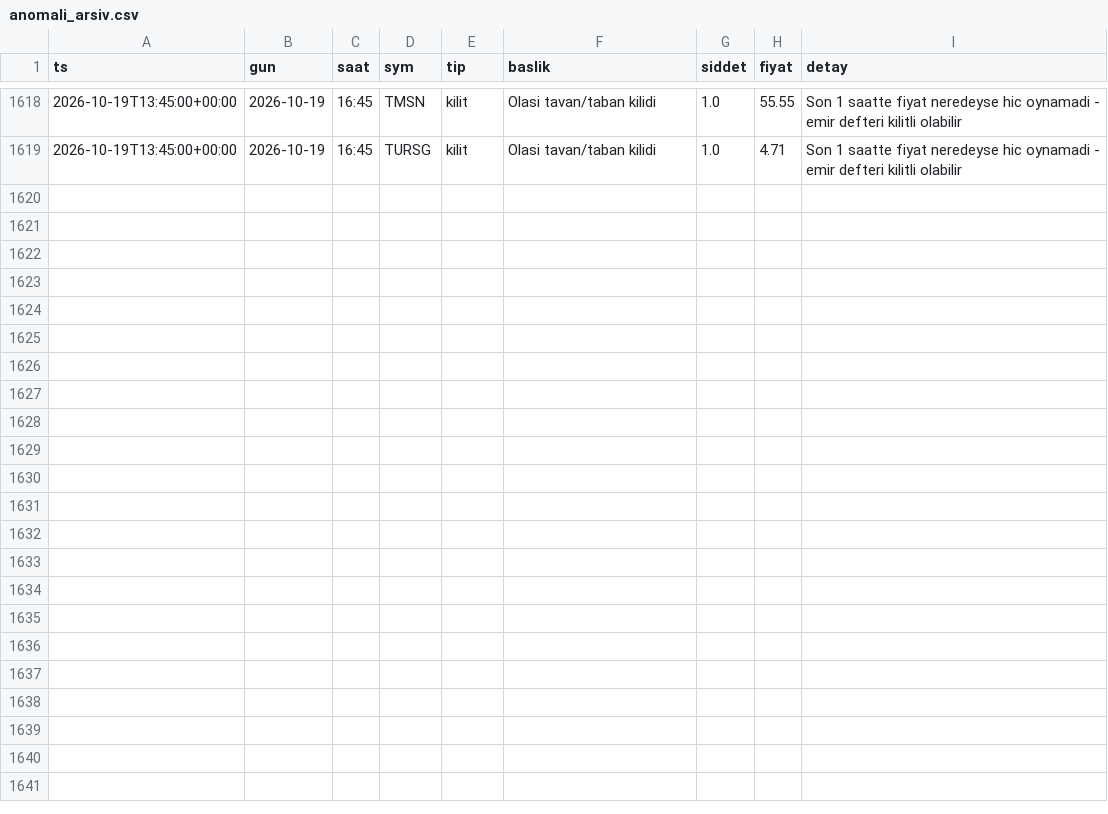
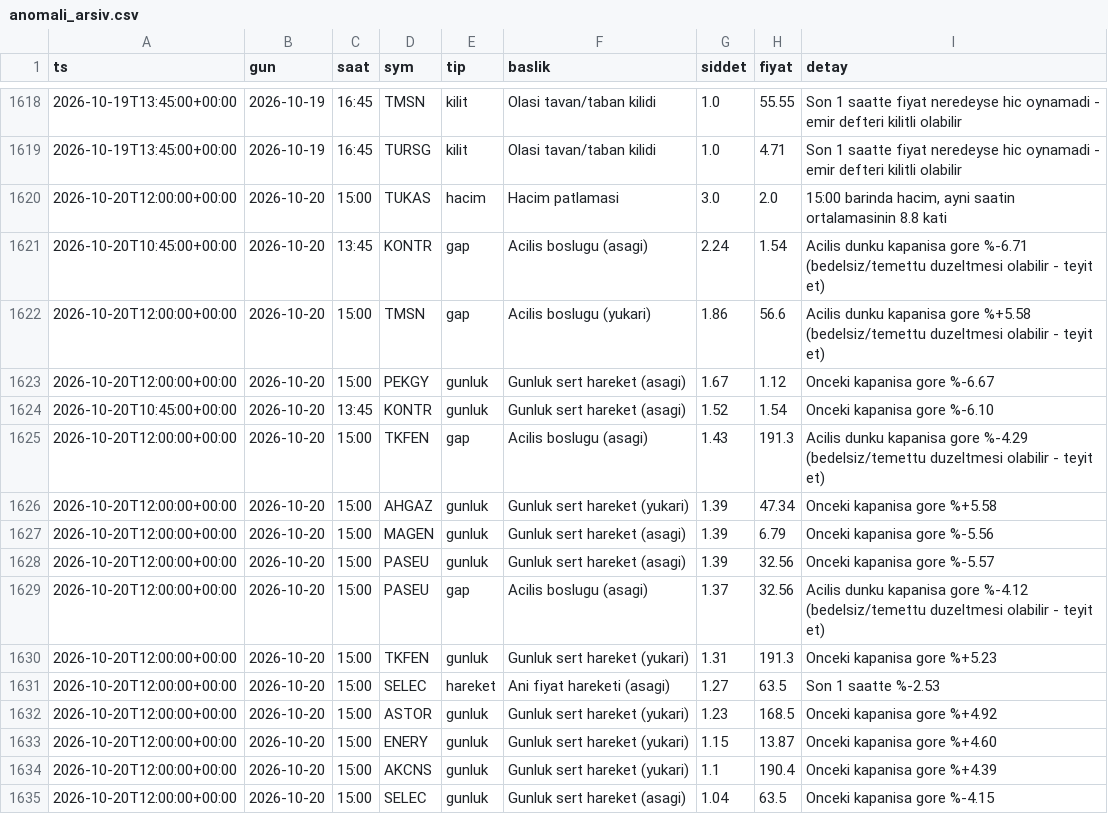
Before and after one commit to Mert04260/bist-radar, a CSV file: canli-izleme/anomali_arsiv.csv, drawn as a sheet; only a part is shown, gaps mark what is left out.

```diff
--- a/canli-izleme/anomali_arsiv.csv
+++ b/canli-izleme/anomali_arsiv.csv
@@ -1619 +1619,17 @@ ts,gun,saat,sym,tip,baslik,siddet,fiyat,detay
 2026-10-19T13:45:00+00:00,2026-10-19,16:45,TURSG,kilit,Olasi tavan/taban kilidi,1.0,4.71,Son 1 saatte fiyat neredeyse hic oynamadi - emir defteri kilitli olabilir
+2026-10-20T12:00:00+00:00,2026-10-20,15:00,TUKAS,hacim,Hacim patlamasi,3.0,2.0,"15:00 barinda hacim, ayni saatin ortalamasinin 8.8 kati"
+2026-10-20T10:45:00+00:00,2026-10-20,13:45,KONTR,gap,Acilis boslugu (asagi),2.24,1.54,Acilis dunku kapanisa gore %-6.71 (bedelsiz/temettu duzeltmesi olabilir - teyit et)
+2026-10-20T12:00:00+00:00,2026-10-20,15:00,TMSN,gap,Acilis boslugu (yukari),1.86,56.6,Acilis dunku kapanisa gore %+5.58 (bedelsiz/temettu duzeltmesi olabilir - teyit et)
+2026-10-20T12:00:00+00:00,2026-10-20,15:00,PEKGY,gunluk,Gunluk sert hareket (asagi),1.67,1.12,Onceki kapanisa gore %-6.67
+2026-10-20T10:45:00+00:00,2026-10-20,13:45,KONTR,gunluk,Gunluk sert hareket (asagi),1.52,1.54,Onceki kapanisa gore %-6.10
+2026-10-20T12:00:00+00:00,2026-10-20,15:00,TKFEN,gap,Acilis boslugu (asagi),1.43,191.3,Acilis dunku kapanisa gore %-4.29 (bedelsiz/temettu duzeltmesi olabilir - teyit et)
+2026-10-20T12:00:00+00:00,2026-10-20,15:00,AHGAZ,gunluk,Gunluk sert hareket (yukari),1.39,47.34,Onceki kapanisa gore %+5.58
+2026-10-20T12:00:00+00:00,2026-10-20,15:00,MAGEN,gunluk,Gunluk sert hareket (asagi),1.39,6.79,Onceki kapanisa gore %-5.56
+2026-10-20T12:00:00+00:00,2026-10-20,15:00,PASEU,gunluk,Gunluk sert hareket (asagi),1.39,32.56,Onceki kapanisa gore %-5.57
+2026-10-20T12:00:00+00:00,2026-10-20,15:00,PASEU,gap,Acilis boslugu (asagi),1.37,32.56,Acilis dunku kapanisa gore %-4.12 (bedelsiz/temettu duzeltmesi olabilir - teyit et)
+2026-10-20T12:00:00+00:00,2026-10-20,15:00,TKFEN,gunluk,Gunluk sert hareket (yukari),1.31,191.3,Onceki kapanisa gore %+5.23
+2026-10-20T12:00:00+00:00,2026-10-20,15:00,SELEC,hareket,Ani fiyat hareketi (asagi),1.27,63.5,Son 1 saatte %-2.53
+2026-10-20T12:00:00+00:00,2026-10-20,15:00,ASTOR,gunluk,Gunluk sert hareket (yukari),1.23,168.5,Onceki kapanisa gore %+4.92
+2026-10-20T12:00:00+00:00,2026-10-20,15:00,ENERY,gunluk,Gunluk sert hareket (yukari),1.15,13.87,Onceki kapanisa gore %+4.60
+2026-10-20T12:00:00+00:00,2026-10-20,15:00,AKCNS,gunluk,Gunluk sert hareket (yukari),1.1,190.4,Onceki kapanisa gore %+4.39
+2026-10-20T12:00:00+00:00,2026-10-20,15:00,SELEC,gunluk,Gunluk sert hareket (asagi),1.04,63.5,Onceki kapanisa gore %-4.15
```
Also changed, not shown: 2 other files.
